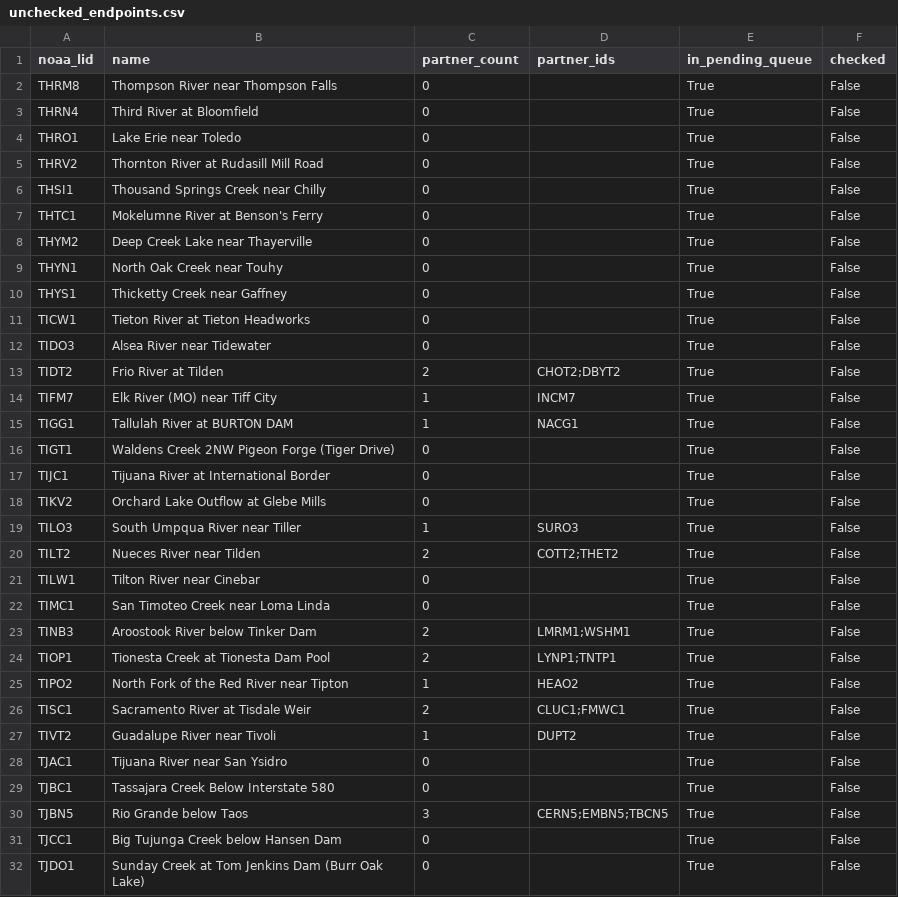
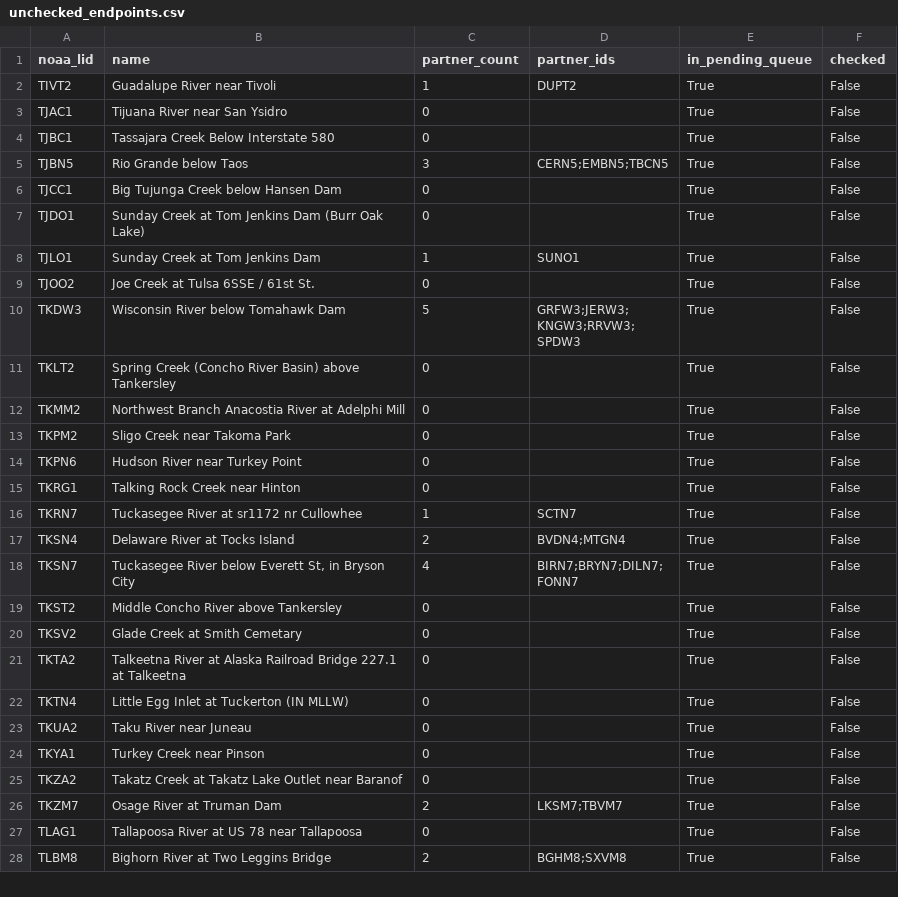
Before and after one commit to pbangiola/paddlersmap, a CSV file: data/network_audit/unchecked_endpoints.csv, drawn as a sheet; only a part is shown; the shorter side is filled out with more unchanged rows; the diff covers the shown part only.

```diff
--- a/data/network_audit/unchecked_endpoints.csv
+++ b/data/network_audit/unchecked_endpoints.csv
@@ -1,27 +1,2 @@
 noaa_lid,name,partner_count,partner_ids,in_pending_queue,checked
-THRM8,Thompson River near Thompson Falls,0,,True,False
-THRN4,Third River at Bloomfield,0,,True,False
-THRO1,Lake Erie near Toledo,0,,True,False
-THRV2,Thornton River at Rudasill Mill Road,0,,True,False
-THSI1,Thousand Springs Creek near Chilly,0,,True,False
-THTC1,Mokelumne River at Benson's Ferry,0,,True,False
-THYM2,Deep Creek Lake near Thayerville,0,,True,False
-THYN1,North Oak Creek near Touhy,0,,True,False
-THYS1,Thicketty Creek near Gaffney,0,,True,False
-TICW1,Tieton River at Tieton Headworks,0,,True,False
-TIDO3,Alsea River near Tidewater,0,,True,False
-TIDT2,Frio River at Tilden,2,CHOT2;DBYT2,True,False
-TIFM7,Elk River (MO) near Tiff City,1,INCM7,True,False
-TIGG1,Tallulah River at BURTON DAM,1,NACG1,True,False
-TIGT1,Waldens Creek 2NW Pigeon Forge (Tiger Drive),0,,True,False
-TIJC1,Tijuana River at International Border,0,,True,False
-TIKV2,Orchard Lake Outflow at Glebe Mills,0,,True,False
-TILO3,South Umpqua River near Tiller,1,SURO3,True,False
-TILT2,Nueces River near Tilden,2,COTT2;THET2,True,False
-TILW1,Tilton River near Cinebar,0,,True,False
-TIMC1,San Timoteo Creek near Loma Linda,0,,True,False
-TINB3,Aroostook River below Tinker Dam,2,LMRM1;WSHM1,True,False
-TIOP1,Tionesta Creek at Tionesta Dam Pool,2,LYNP1;TNTP1,True,False
-TIPO2,North Fork of the Red River near Tipton,1,HEAO2,True,False
-TISC1,Sacramento River at Tisdale Weir,2,CLUC1;FMWC1,True,False
 TIVT2,Guadalupe River near Tivoli,1,DUPT2,True,False
```
Also changed, not shown: 6 edited cells elsewhere in this file, data/network_audit/single_partner_endpoints.csv, 3 other files.
